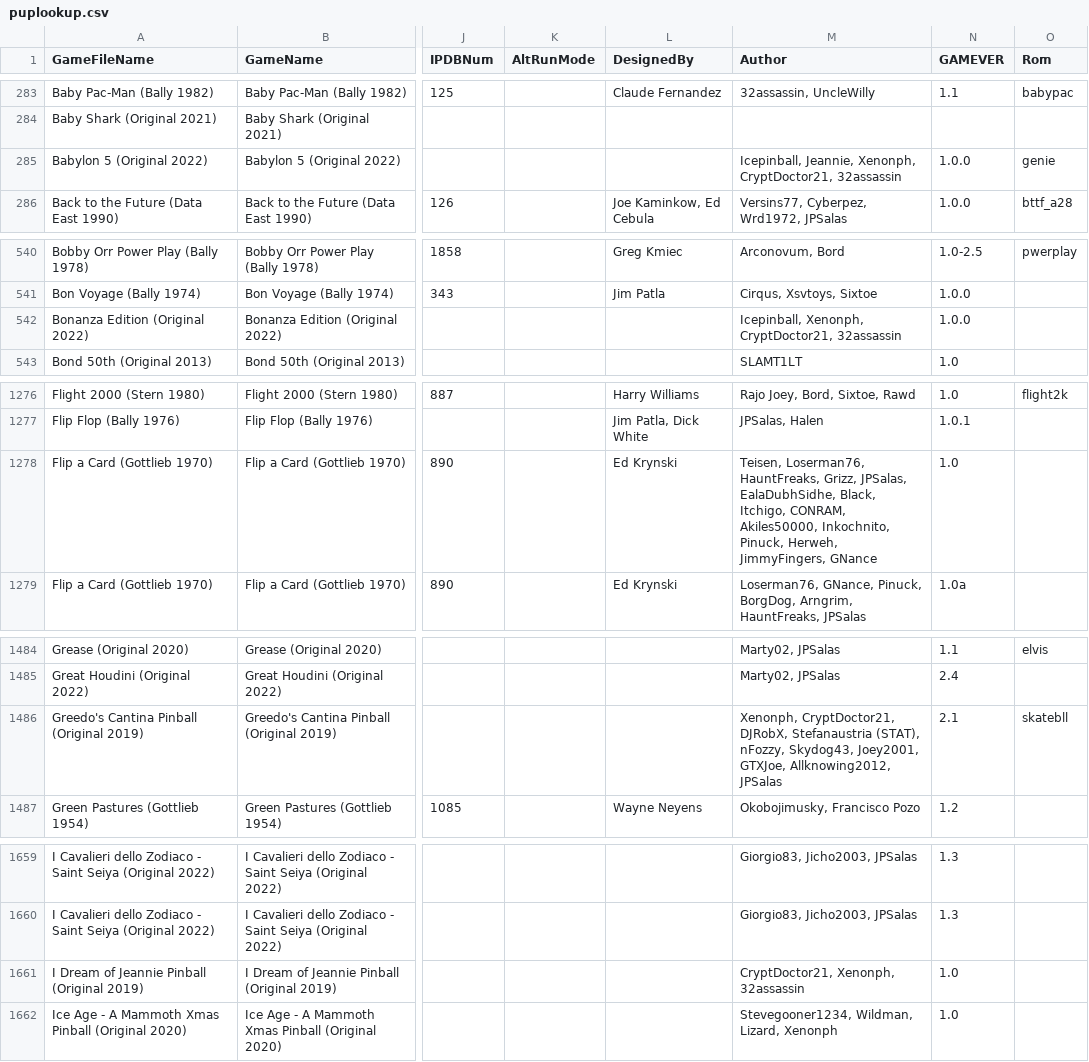
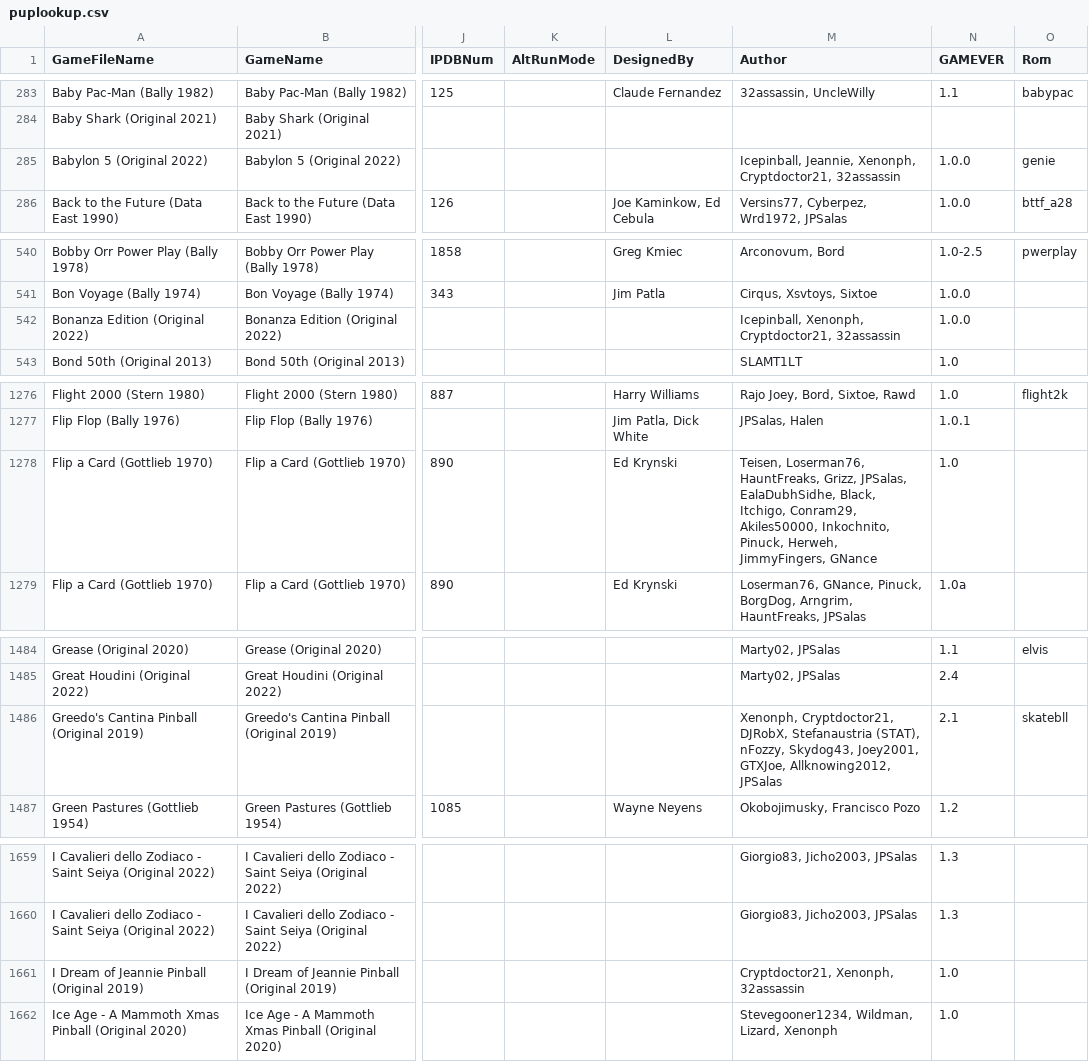
Before and after one commit to VirtualPinballSpreadsheet/vps-db, a CSV file: db/puplookup.csv, drawn as a sheet; only a part is shown, gaps mark what is left out; the diff names each change by its address in the sheet, - before the commit and + after, or states it on an @@ line.

Commit message:
UPDATE DB: (84c74cb) GAME:89obGtFy - Updated I Dream of Jeannie Pinball

```diff
--- a/db/puplookup.csv
+++ b/db/puplookup.csv
-M285 (Author): …Jeannie, Xenonph, CryptDoctor21, 32assassin
+M285 (Author): …Jeannie, Xenonph, Cryptdoctor21, 32assassin
-M542 (Author): Icepinball, Xenonph, CryptDoctor21, 32assassin
+M542 (Author): Icepinball, Xenonph, Cryptdoctor21, 32assassin
-M1278 (Author): …Black, Itchigo, CONRAM, Akiles50000, Inkochnito,…
+M1278 (Author): …Black, Itchigo, Conram29, Akiles50000, Inkochnito,…
-M1486 (Author): Xenonph, CryptDoctor21, DJRobX, Stefanaustria…
+M1486 (Author): Xenonph, Cryptdoctor21, DJRobX, Stefanaustria…
-M1661 (Author): CryptDoctor21, Xenonph, 32assassin
+M1661 (Author): Cryptdoctor21, Xenonph, 32assassin
```
Also changed, not shown: 1 other file.
